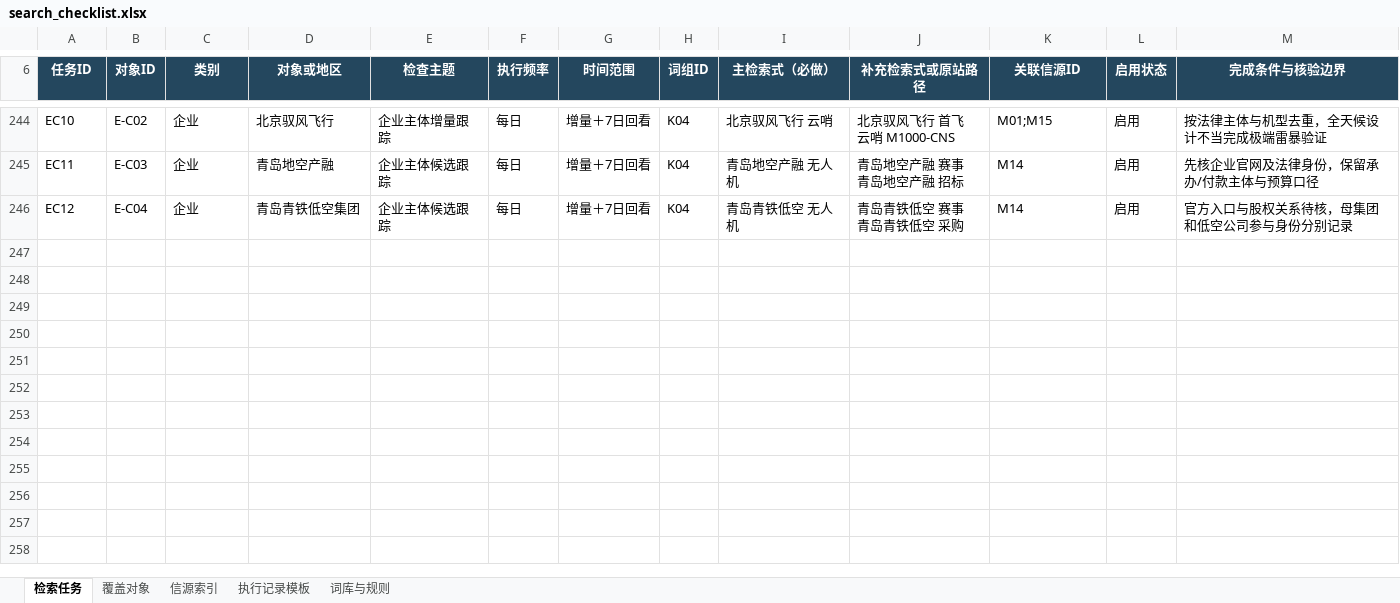
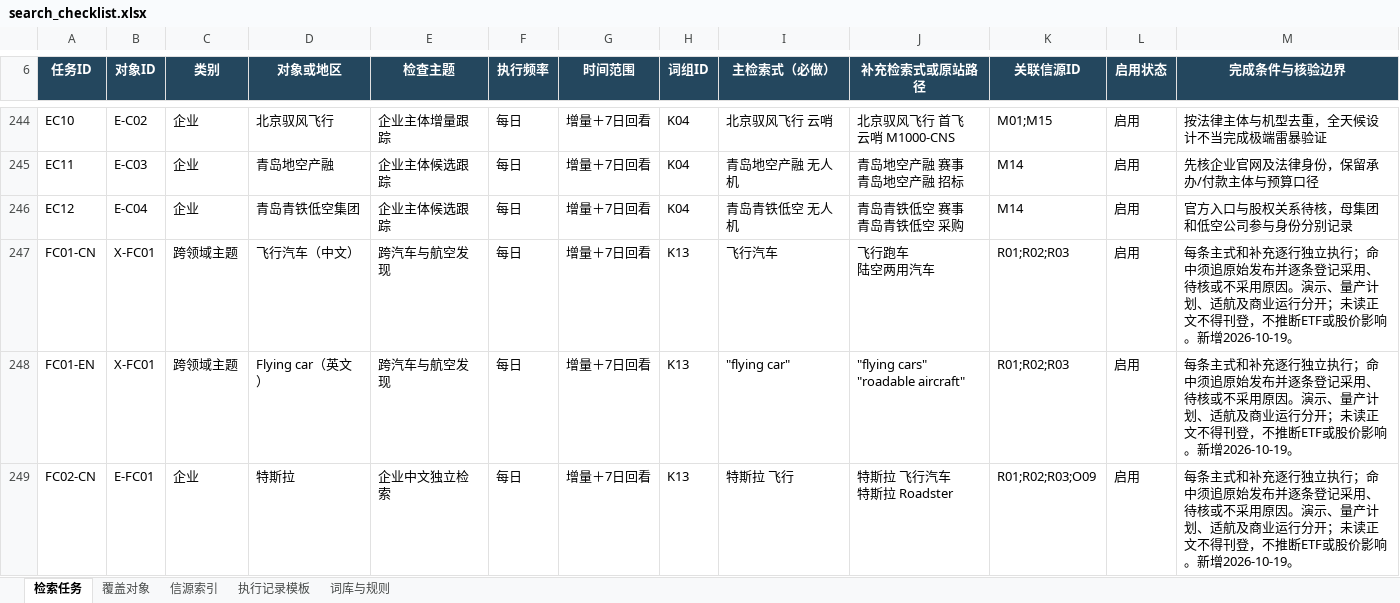
Before and after one commit to markgfu/low-altitude-newsroom, an Excel workbook: data/search_checklist.xlsx, sheet 检索任务, drawn as a sheet; only a part is shown, gaps mark what is left out; values as stored, in another font and other column widths than the file's, no borders; conditional formats and table styles not drawn; ↵ is a line break in a cell; the diff covers the shown part only; the diff names each change by its address in the sheet, - before the commit and + after, or states it on an @@ line.

Commit message:
Add daily flying-car, Tesla, Roadster and Musk searches

```diff
--- a/data/search_checklist.xlsx (sheet 检索任务)
+++ b/data/search_checklist.xlsx (sheet 检索任务)
+row 247: FC01-CN | X-FC01 | 跨领域主题 | 飞行汽车（中文） | 跨汽车与航空发现 | 每日 | 增量＋7日回看 | K13 | 飞行汽车 | 飞行跑车 ↵ 陆空两用汽车 | R01;R02;R03 | 启用 | 每条主式和补充逐行独立执行；命中须追原始发布并逐条登记采用、待核或不采用原因。演示、量产计划、适航及商业运行分开；未读正文不得刊登，不推断ETF或股价影响。新增2026-10-19。
+row 248: FC01-EN | X-FC01 | 跨领域主题 | Flying car（英文） | 跨汽车与航空发现 | 每日 | 增量＋7日回看 | K13 | "flying car" | "flying cars" ↵ "roadable aircraft" | R01;R02;R03 | 启用 | 每条主式和补充逐行独立执行；命中须追原始发布并逐条登记采用、待核或不采用原因。演示、量产计划、适航及商业运行分开；未读正文不得刊登，不推断ETF或股价影响。新增2026-10-19。
+row 249: FC02-CN | E-FC01 | 企业 | 特斯拉 | 企业中文独立检索 | 每日 | 增量＋7日回看 | K13 | 特斯拉 飞行 | 特斯拉 飞行汽车 ↵ 特斯拉 Roadster | R01;R02;R03;O09 | 启用 | 每条主式和补充逐行独立执行；命中须追原始发布并逐条登记采用、待核或不采用原因。演示、量产计划、适航及商业运行分开；未读正文不得刊登，不推断ETF或股价影响。新增2026-10-19。
```
Also changed, not shown: 3 added rows and 2 edited cells elsewhere in this sheet, sheet 覆盖对象, sheet 执行记录模板, sheet 词库与规则, 5 other files.
